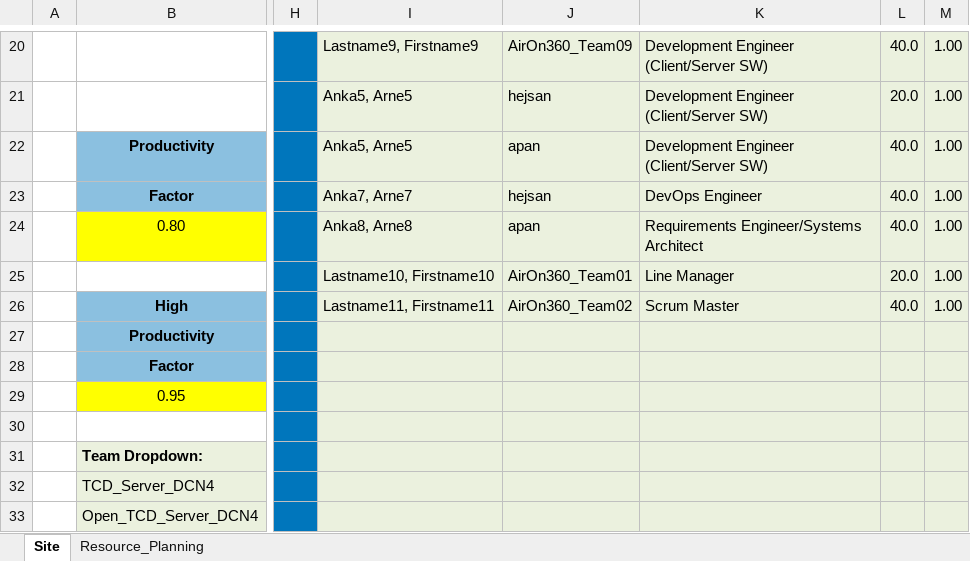
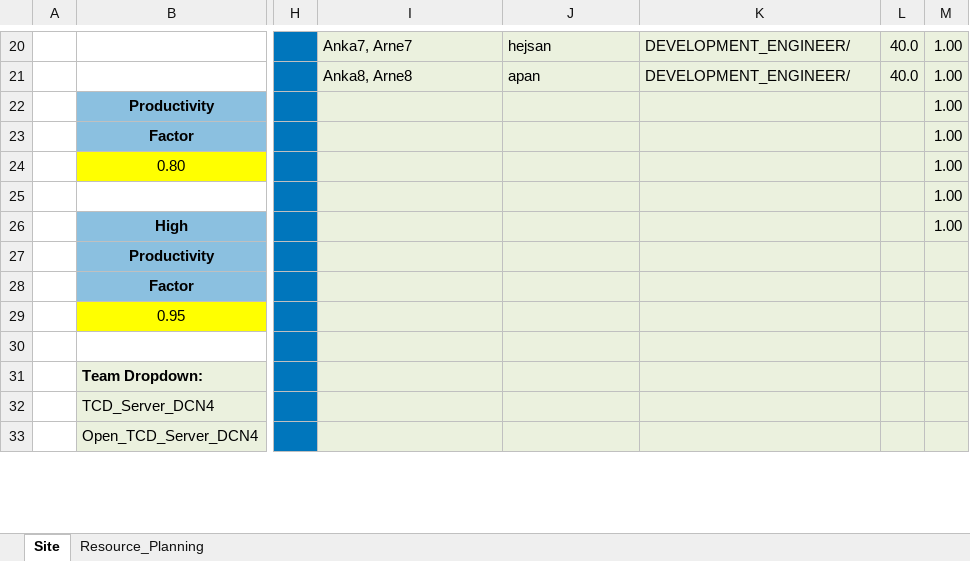
Before and after one commit to AhmadAdde/TeamPlanningToolBackend_Public, an Excel workbook: src/main/java/com/example/TeamPlaningToolBackend/assets/IRM-Sample.xlsm, sheet Site, drawn as a sheet; only a part is shown, gaps mark what is left out; values as stored, in another font and other column widths than the file's, no borders; the diff covers the shown part only; the diff names each change by its address in the sheet, - before the commit and + after, or states it on an @@ line.

```diff
--- a/src/main/java/com/example/TeamPlaningToolBackend/assets/IRM-Sample.xlsm (sheet Site)
+++ b/src/main/java/com/example/TeamPlaningToolBackend/assets/IRM-Sample.xlsm (sheet Site)
-I20: Lastname9, Firstname9
+I20: Anka7, Arne7
-J20: AirOn360_Team09
+J20: hejsan
-K20:K21: Development Engineer (Client/Server SW)
+K20:K21: DEVELOPMENT_ENGINEER/
-I21: Anka5, Arne5
+I21: Anka8, Arne8
-J21: hejsan
+J21: apan
-L21: 20.0
+L21: 40.0
-I22: Anka5, Arne5
+I22: (empty)
-J22: apan
+J22: (empty)
-K22: Development Engineer (Client/Server SW)
+K22: (empty)
-L22:L24: 40.0
+L22:L24: (empty)
-I23: Anka7, Arne7
+I23: (empty)
-J23: hejsan
+J23: (empty)
-K23: DevOps Engineer
+K23: (empty)
-I24: Anka8, Arne8
+I24: (empty)
-J24: apan
+J24: (empty)
-K24: Requirements Engineer/Systems Architect
+K24: (empty)
-I25: Lastname10, Firstname10
+I25: (empty)
-J25: AirOn360_Team01
+J25: (empty)
-K25: Line Manager
+K25: (empty)
-L25: 20.0
+L25: (empty)
-I26: Lastname11, Firstname11
+I26: (empty)
-J26: AirOn360_Team02
+J26: (empty)
-K26: Scrum Master
+K26: (empty)
-L26: 40.0
+L26: (empty)
```
Also changed, not shown: 33 edited cells elsewhere in this sheet, charts or pictures, 17 other files.
